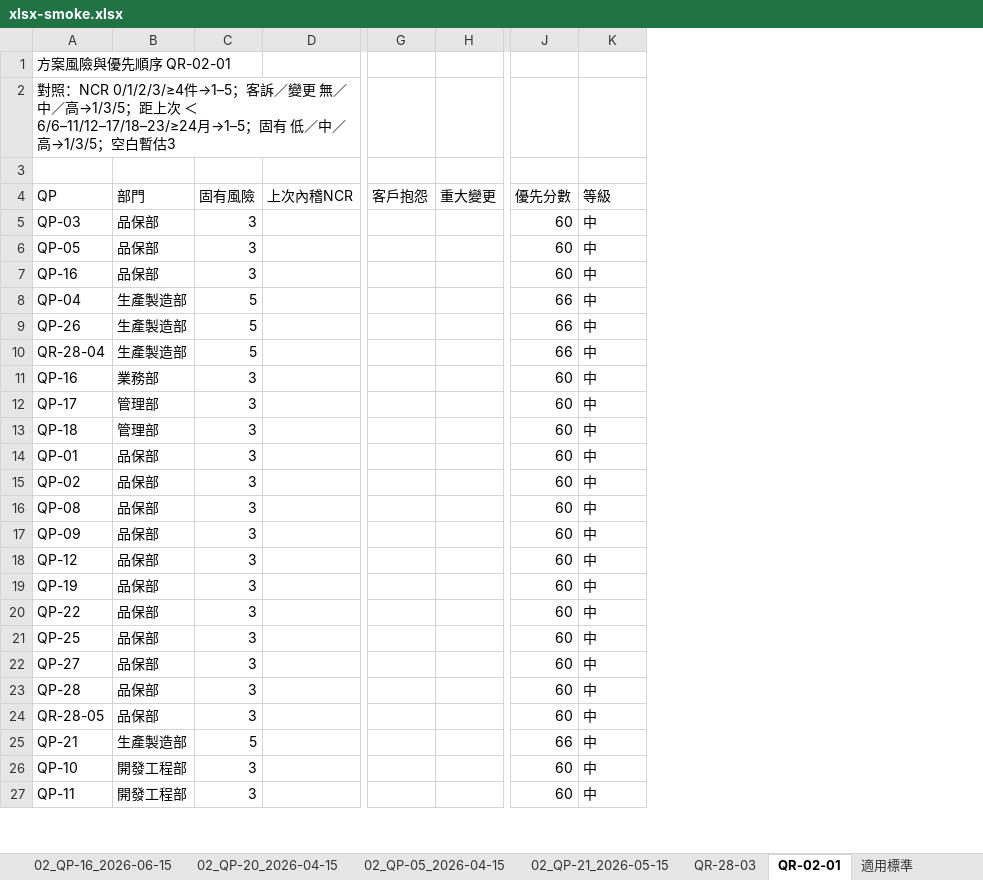
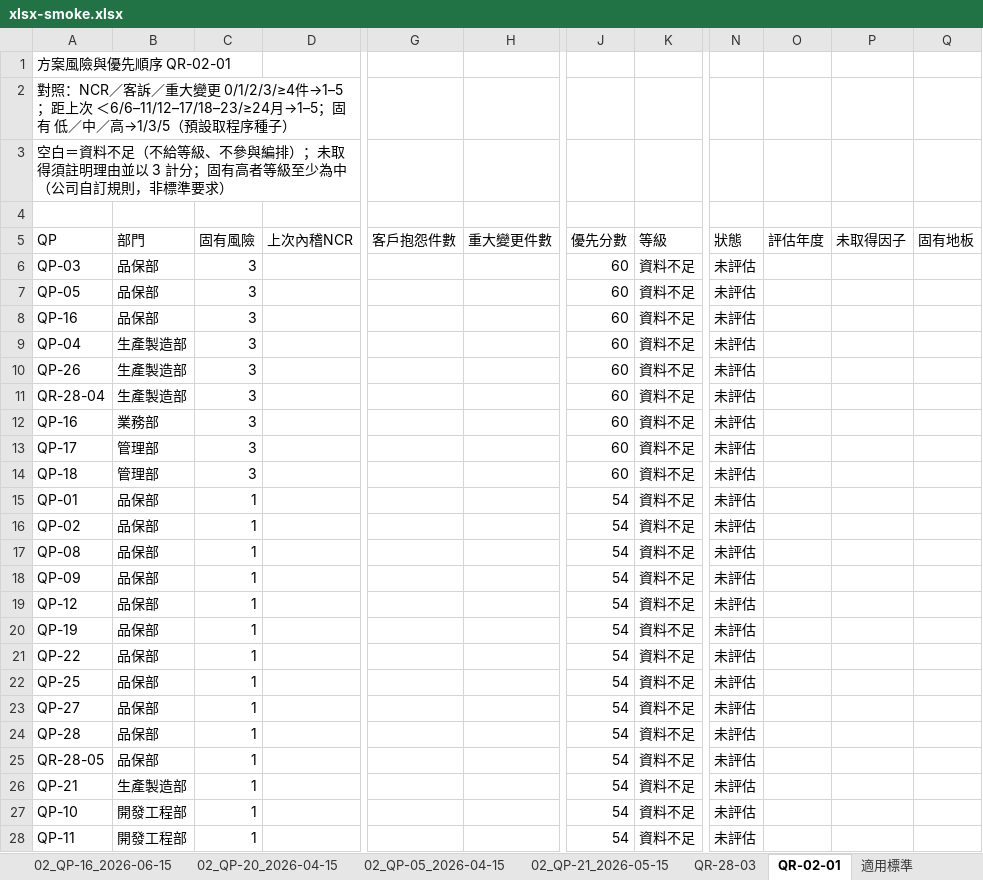
Before and after one commit to chenchihcu/qms-annual-internal-audit, an Excel workbook: artifacts/release/xlsx-smoke.xlsx, sheet QR-02-01, drawn as a sheet; only a part is shown, gaps mark what is left out; values as stored, in another font and other column widths than the file's, no borders; removed rows and columns are numbered as before the commit, all else as after; rows hold the shown columns only; the diff covers the shown part only; the diff names each change by its address in the sheet, - before the commit and + after, or states it on an @@ line.

```diff
--- a/artifacts/release/xlsx-smoke.xlsx (sheet QR-02-01)
+++ b/artifacts/release/xlsx-smoke.xlsx (sheet QR-02-01)
-column G (客戶抱怨), empty
-column H (重大變更), empty
+column G (客戶抱怨件數), empty
+column H (重大變更件數), empty
+column N (狀態), rows 6-28: all 未評估
+column O (評估年度), empty
+column P (未取得因子), empty
+column Q (固有地板), empty
-A2 (QP): 對照：NCR 0/1/2/3/≥4件→1–5；客訴／變更 無／中／高→1/3/5；距上次 ＜6/6–11/12–17/18–23/≥24月→1–5；固有 低／中／高→1/3/5；空白暫估3
+A2 (QP): 對照：NCR／客訴／重大變更 0/1/2/3/≥4件→1–5；距上次 ＜6/6–11/12–17/18–23/≥24月→1–5；固有 低／中／高→1/3/5（預設取程序種子）
+row 3: 空白＝資料不足（不給等級、不參與編排）；未取得須註明理由並以 3 計分；固有高者等級至少為中（公司自訂規則，非標準要求）
-K6:K28 (等級): 中
+K6:K28 (等級): 資料不足
-C9:C11 (固有風險): 5
+C9:C11 (固有風險): 3
-J9:J11 (優先分數): 66
+J9:J11 (優先分數): 60
-C15:C25 (固有風險): 3
+C15:C25 (固有風險): 1
-J15:J25 (優先分數): 60
+J15:J25 (優先分數): 54
-C26 (固有風險): 5
+C26 (固有風險): 1
-J26 (優先分數): 66
+J26 (優先分數): 54
-C27:C28 (固有風險): 3
+C27:C28 (固有風險): 1
-J27:J28 (優先分數): 60
+J27:J28 (優先分數): 54
```
Also changed, not shown: 24 edited cells elsewhere in this sheet, 14 other files.
